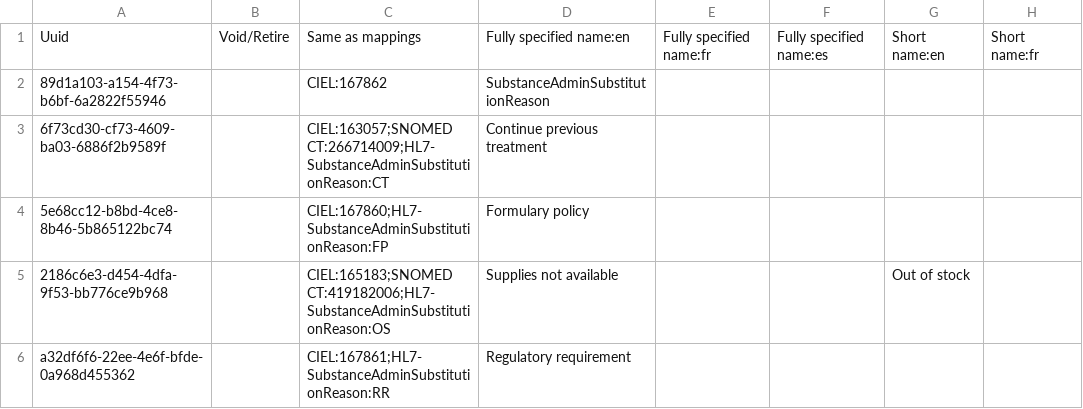
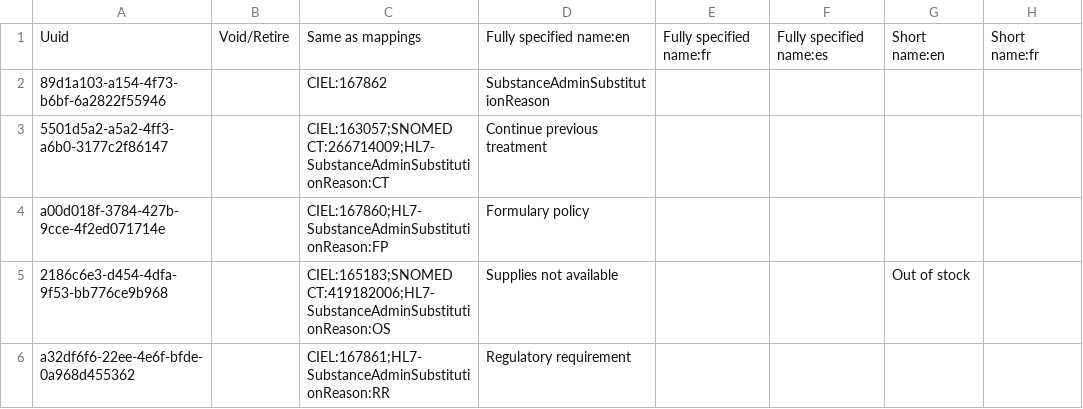
Before and after one commit to AMPATH/openmrs-content-amrs, a CSV file: configuration/backend_configuration/concepts/drugreasonsforsubstitution.csv, drawn as a sheet; only a part is shown; the diff names each change by its address in the sheet, - before the commit and + after, or states it on an @@ line.

Commit message:
feat: update drug substitution concepts and reasons in CSV files (#278)
* feat: add procedure types

* Revert "feat: add procedure types"

This reverts commit 1e987338e2541f5c6c9e5b9d98764e0a48bbe989.

* feat: update drug substitution concepts and reasons in CSV files

```diff
--- a/configuration/backend_configuration/concepts/drugreasonsforsubstitution.csv
+++ b/configuration/backend_configuration/concepts/drugreasonsforsubstitution.csv
-A3: 6f73cd30-cf73-4609-ba03-6886f2b9589f
+A3: 5501d5a2-a5a2-4ff3-a6b0-3177c2f86147
-A4: 5e68cc12-b8bd-4ce8-8b46-5b865122bc74
+A4: a00d018f-3784-427b-9cce-4f2ed071714e
```
Also changed, not shown: configuration/backend_configuration/concepts/drugtypesofsubstitutions.csv, configuration/backend_configuration/conceptsets/drugreasonsforsubstitution.csv, 1 other file.
